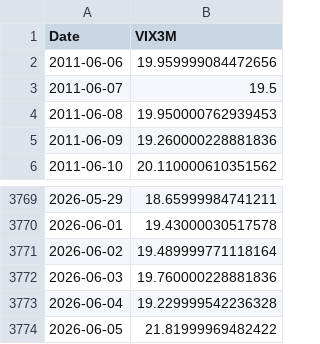
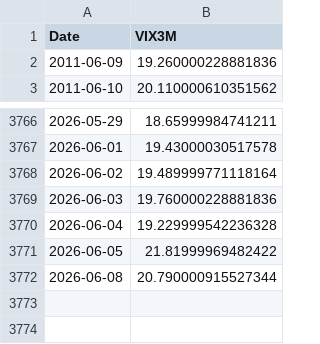
Before and after one commit to zywvvd/nasdaq-ana, a CSV file: data/数据_VIX3M_15y.csv, drawn as a sheet; only a part is shown, gaps mark what is left out.

```diff
--- a/data/数据_VIX3M_15y.csv
+++ b/data/数据_VIX3M_15y.csv
@@ -1,5 +1,2 @@
 Date,VIX3M
-2011-06-06,19.959999084472656
-2011-06-07,19.5
-2011-06-08,19.950000762939453
 2011-06-09,19.260000228881836
@@ -3774 +3771,2 @@ Date,VIX3M
 2026-06-05,21.81999969482422
+2026-06-08,20.790000915527344
```
Also changed, not shown: data/数据_SKEW.csv, data/数据_VIX9D_15y.csv, 40 other files.
